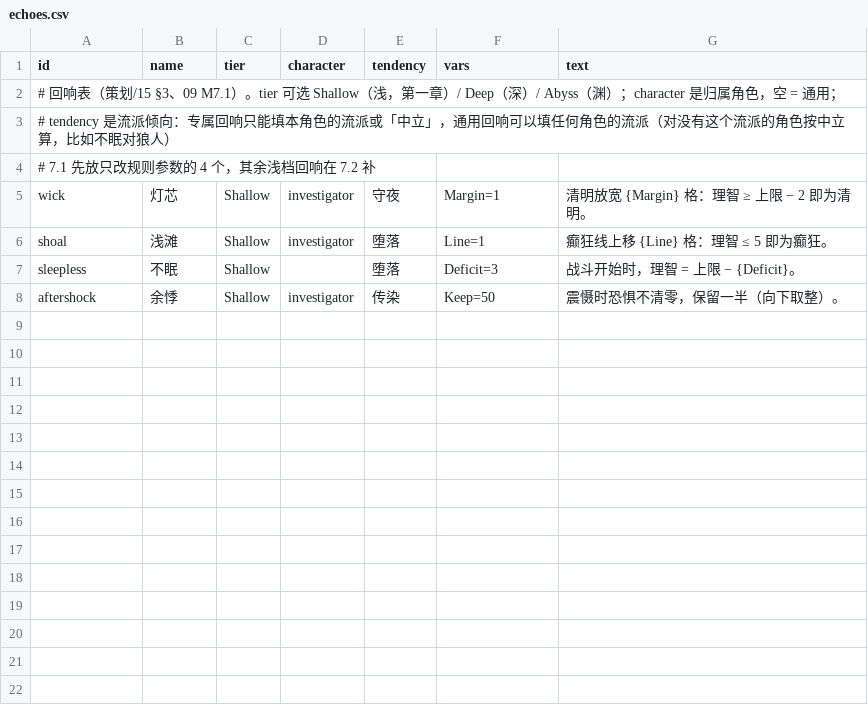
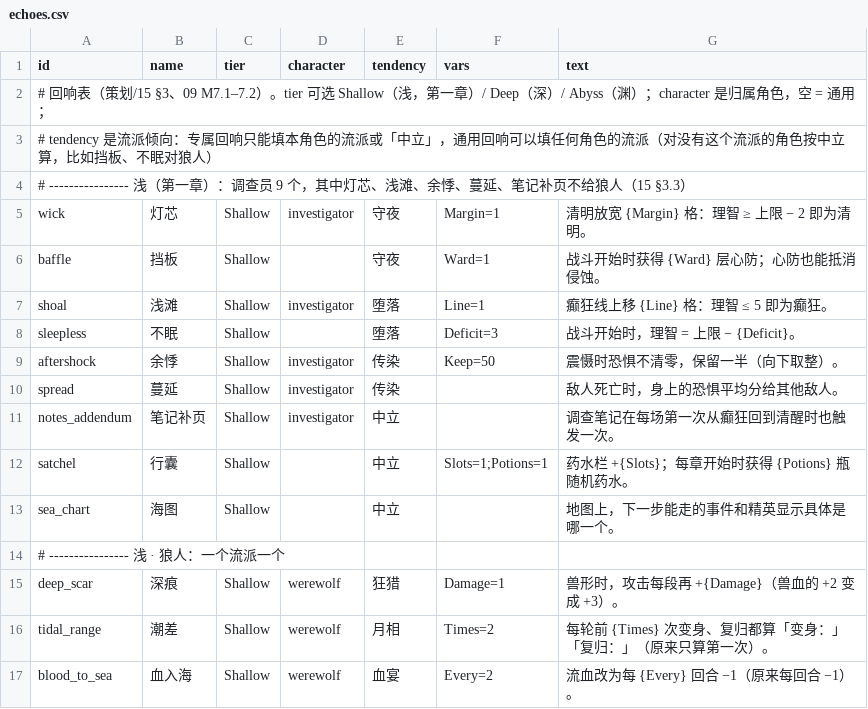
Before and after one commit to ycy-hostera2333/game, a CSV file: Deeptide/Assets/_Project/Data/echoes.csv, drawn as a sheet.

```diff
--- a/Deeptide/Assets/_Project/Data/echoes.csv
+++ b/Deeptide/Assets/_Project/Data/echoes.csv
@@ -1,6 +1,7 @@
 id,name,tier,character,tendency,vars,text
-# 回响表（策划/15 §3、09 M7.1）。tier 可选 Shallow（浅，第一章）/ Deep（深）/ Abyss（渊）；character 是归属角色，空 = 通用；
-# tendency 是流派倾向：专属回响只能填本角色的流派或「中立」，通用回响可以填任何角色的流派（对没有这个流派的角色按中立算，比如不眠对狼人）
-# 7.1 先放只改规则参数的 4 个，其余浅档回响在 7.2 补
+# 回响表（策划/15 §3、09 M7.1–7.2）。tier 可选 Shallow（浅，第一章）/ Deep（深）/ Abyss（渊）；character 是归属角色，空 = 通用；
+# tendency 是流派倾向：专属回响只能填本角色的流派或「中立」，通用回响可以填任何角色的流派（对没有这个流派的角色按中立算，比如挡板、不眠对狼人）
+# ---------------- 浅（第一章）：调查员 9 个，其中灯芯、浅滩、余悸、蔓延、笔记补页不给狼人（15 §3.3）
 wick,灯芯,Shallow,investigator,守夜,Margin=1,清明放宽 {Margin} 格：理智 ≥ 上限 − 2 即为清明。
+baffle,挡板,Shallow,,守夜,Ward=1,战斗开始时获得 {Ward} 层心防；心防也能抵消侵蚀。
 shoal,浅滩,Shallow,investigator,堕落,Line=1,癫狂线上移 {Line} 格：理智 ≤ 5 即为癫狂。
@@ -8 +9,9 @@ sleepless,不眠,Shallow,,堕落,Deficit=3,战斗开始时，理智 = 上限 −
 aftershock,余悸,Shallow,investigator,传染,Keep=50,震慑时恐惧不清零，保留一半（向下取整）。
+spread,蔓延,Shallow,investigator,传染,,敌人死亡时，身上的恐惧平均分给其他敌人。
+notes_addendum,笔记补页,Shallow,investigator,中立,,调查笔记在每场第一次从癫狂回到清醒时也触发一次。
+satchel,行囊,Shallow,,中立,Slots=1;Potions=1,药水栏 +{Slots}；每章开始时获得 {Potions} 瓶随机药水。
+sea_chart,海图,Shallow,,中立,,地图上，下一步能走的事件和精英显示具体是哪一个。
+# ---------------- 浅 · 狼人：一个流派一个
+deep_scar,深痕,Shallow,werewolf,狂猎,Damage=1,兽形时，攻击每段再 +{Damage}（兽血的 +2 变成 +3）。
+tidal_range,潮差,Shallow,werewolf,月相,Times=2,每轮前 {Times} 次变身、复归都算「变身：」「复归：」（原来只算第一次）。
+blood_to_sea,血入海,Shallow,werewolf,血宴,Every=2,流血改为每 {Every} 回合 −1（原来每回合 −1）。
```
Also changed, not shown: 16 other files.
